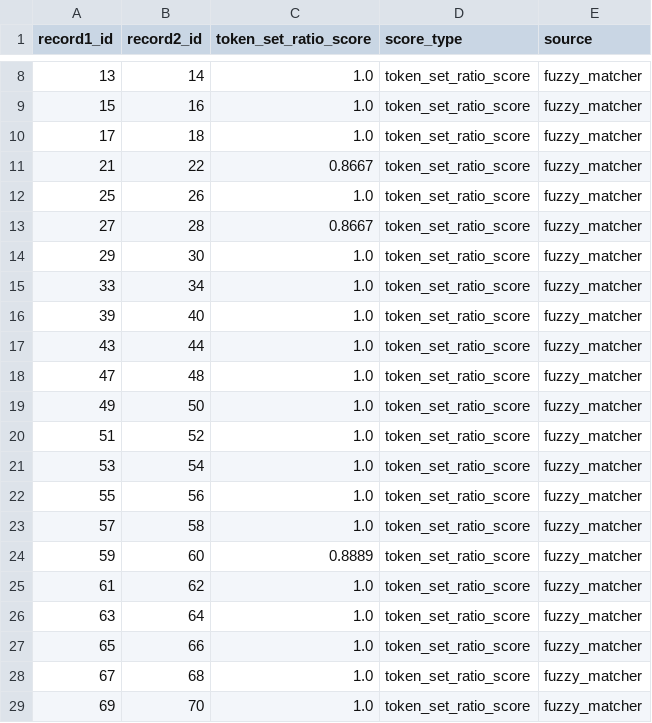
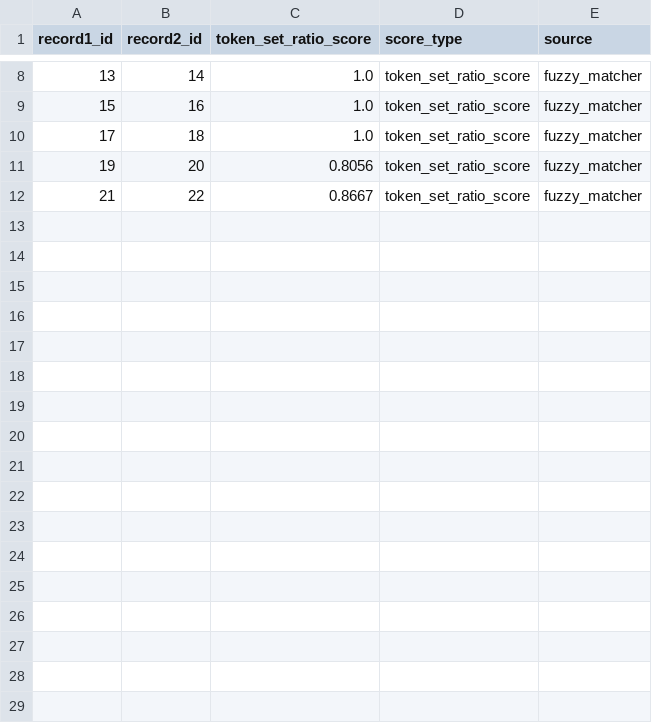
Before and after one commit to amardeepbisht/ta_entity_resolver, a CSV file: output/fuzzy_matcher_token_set_ratio.csv, drawn as a sheet; only a part is shown, gaps mark what is left out; the diff covers the shown part only.

```diff
--- a/output/fuzzy_matcher_token_set_ratio.csv
+++ b/output/fuzzy_matcher_token_set_ratio.csv
@@ -10,20 +10,3 @@ record1_id,record2_id,token_set_ratio_score,score_type,source
 17,18,1.0,token_set_ratio_score,fuzzy_matcher
+19,20,0.8056,token_set_ratio_score,fuzzy_matcher
 21,22,0.8667,token_set_ratio_score,fuzzy_matcher
-25,26,1.0,token_set_ratio_score,fuzzy_matcher
-27,28,0.8667,token_set_ratio_score,fuzzy_matcher
-29,30,1.0,token_set_ratio_score,fuzzy_matcher
-33,34,1.0,token_set_ratio_score,fuzzy_matcher
-39,40,1.0,token_set_ratio_score,fuzzy_matcher
-43,44,1.0,token_set_ratio_score,fuzzy_matcher
-47,48,1.0,token_set_ratio_score,fuzzy_matcher
-49,50,1.0,token_set_ratio_score,fuzzy_matcher
-51,52,1.0,token_set_ratio_score,fuzzy_matcher
-53,54,1.0,token_set_ratio_score,fuzzy_matcher
-55,56,1.0,token_set_ratio_score,fuzzy_matcher
-57,58,1.0,token_set_ratio_score,fuzzy_matcher
-59,60,0.8889,token_set_ratio_score,fuzzy_matcher
-61,62,1.0,token_set_ratio_score,fuzzy_matcher
-63,64,1.0,token_set_ratio_score,fuzzy_matcher
-65,66,1.0,token_set_ratio_score,fuzzy_matcher
-67,68,1.0,token_set_ratio_score,fuzzy_matcher
-69,70,1.0,token_set_ratio_score,fuzzy_matcher
```
Also changed, not shown: 13 removed rows elsewhere in this file, output/final_results.csv, output/fuzzy_matcher_jaro_winkler.csv, 15 other files.
